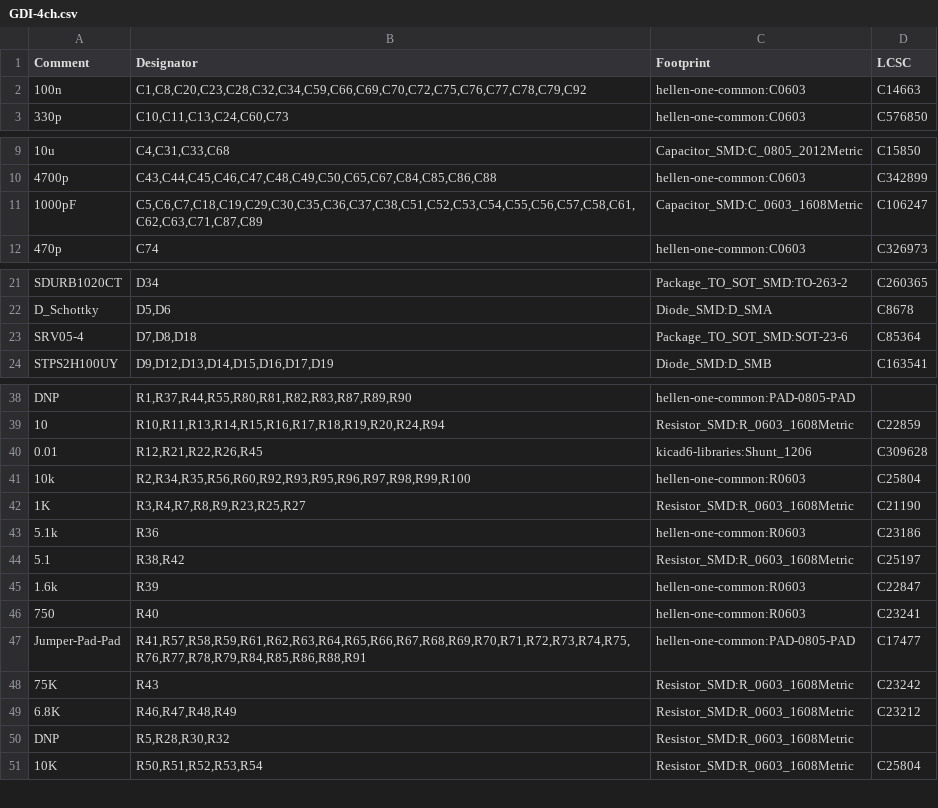
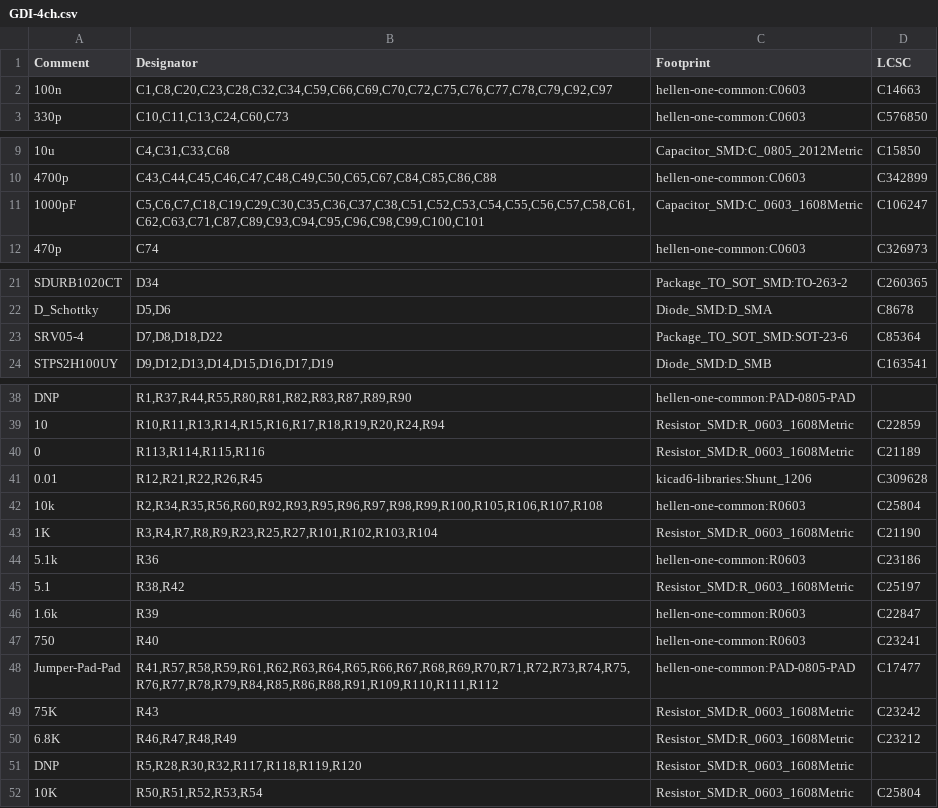
Before and after one commit to rusefi/rusefi-hardware, a CSV file: GDI-4ch/gerber/rev. c/GDI-4ch.csv, drawn as a sheet; only a part is shown, gaps mark what is left out; the diff covers the shown part only.

```diff
--- a/GDI-4ch/gerber/rev. c/GDI-4ch.csv
+++ b/GDI-4ch/gerber/rev. c/GDI-4ch.csv
@@ -1,3 +1,3 @@
 Comment,Designator,Footprint,LCSC
-"100n","C1,C8,C20,C23,C28,C32,C34,C59,C66,C69,C70,C72,C75,C76,C77,C78,C79,C92","hellen-one-common:C0603","C14663"
+"100n","C1,C8,C20,C23,C28,C32,C34,C59,C66,C69,C70,C72,C75,C76,C77,C78,C79,C92,C97","hellen-one-common:C0603","C14663"
 "330p","C10,C11,C13,C24,C60,C73","hellen-one-common:C0603","C576850"
@@ -10,3 +10,3 @@ Comment,Designator,Footprint,LCSC
 "4700p","C43,C44,C45,C46,C47,C48,C49,C50,C65,C67,C84,C85,C86,C88","hellen-one-common:C0603","C342899"
-"1000pF","C5,C6,C7,C18,C19,C29,C30,C35,C36,C37,C38,C51,C52,C53,C54,C55,C56,C57,C58,C61,C62,C63,C71,C87,C89","Capacitor_SMD:C_0603_1608Metric","C106247"
+"1000pF","C5,C6,C7,C18,C19,C29,C30,C35,C36,C37,C38,C51,C52,C53,C54,C55,C56,C57,C58,C61,C62,C63,C71,C87,C89,C93,C94,C95,C96,C98,C99,C100,C101","Capacitor_SMD:C_0603_1608Metric","C106247"
 "470p","C74","hellen-one-common:C0603","C326973"
@@ -22,3 +22,3 @@ Comment,Designator,Footprint,LCSC
 "D_Schottky","D5,D6","Diode_SMD:D_SMA","C8678"
-"SRV05-4","D7,D8,D18","Package_TO_SOT_SMD:SOT-23-6","C85364"
+"SRV05-4","D7,D8,D18,D22","Package_TO_SOT_SMD:SOT-23-6","C85364"
 "STPS2H100UY","D9,D12,D13,D14,D15,D16,D17,D19","Diode_SMD:D_SMB","C163541"
@@ -39,5 +39,6 @@ Comment,Designator,Footprint,LCSC
 "10","R10,R11,R13,R14,R15,R16,R17,R18,R19,R20,R24,R94","Resistor_SMD:R_0603_1608Metric","C22859"
+"0","R113,R114,R115,R116","Resistor_SMD:R_0603_1608Metric","C21189"
 "0.01","R12,R21,R22,R26,R45","kicad6-libraries:Shunt_1206","C309628"
-"10k","R2,R34,R35,R56,R60,R92,R93,R95,R96,R97,R98,R99,R100","hellen-one-common:R0603","C25804"
-"1K","R3,R4,R7,R8,R9,R23,R25,R27","Resistor_SMD:R_0603_1608Metric","C21190"
+"10k","R2,R34,R35,R56,R60,R92,R93,R95,R96,R97,R98,R99,R100,R105,R106,R107,R108","hellen-one-common:R0603","C25804"
+"1K","R3,R4,R7,R8,R9,R23,R25,R27,R101,R102,R103,R104","Resistor_SMD:R_0603_1608Metric","C21190"
 "5.1k","R36","hellen-one-common:R0603","C23186"
@@ -46,6 +47,6 @@ Comment,Designator,Footprint,LCSC
 "750","R40","hellen-one-common:R0603","C23241"
-"Jumper-Pad-Pad","R41,R57,R58,R59,R61,R62,R63,R64,R65,R66,R67,R68,R69,R70,R71,R72,R73,R74,R75,R76,R77,R78,R79,R84,R85,R86,R88,R91","hellen-one-common:PAD-0805-PAD","C17477"
+"Jumper-Pad-Pad","R41,R57,R58,R59,R61,R62,R63,R64,R65,R66,R67,R68,R69,R70,R71,R72,R73,R74,R75,R76,R77,R78,R79,R84,R85,R86,R88,R91,R109,R110,R111,R112","hellen-one-common:PAD-0805-PAD","C17477"
 "75K","R43","Resistor_SMD:R_0603_1608Metric","C23242"
 "6.8K","R46,R47,R48,R49","Resistor_SMD:R_0603_1608Metric","C23212"
-"DNP","R5,R28,R30,R32","Resistor_SMD:R_0603_1608Metric",""
+"DNP","R5,R28,R30,R32,R117,R118,R119,R120","Resistor_SMD:R_0603_1608Metric",""
 "10K","R50,R51,R52,R53,R54","Resistor_SMD:R_0603_1608Metric","C25804"
```
Also changed, not shown: 2 edited cells elsewhere in this file, GDI-4ch/gerber/rev. c/GDI-4ch-all-pos.csv, 5 other files.
